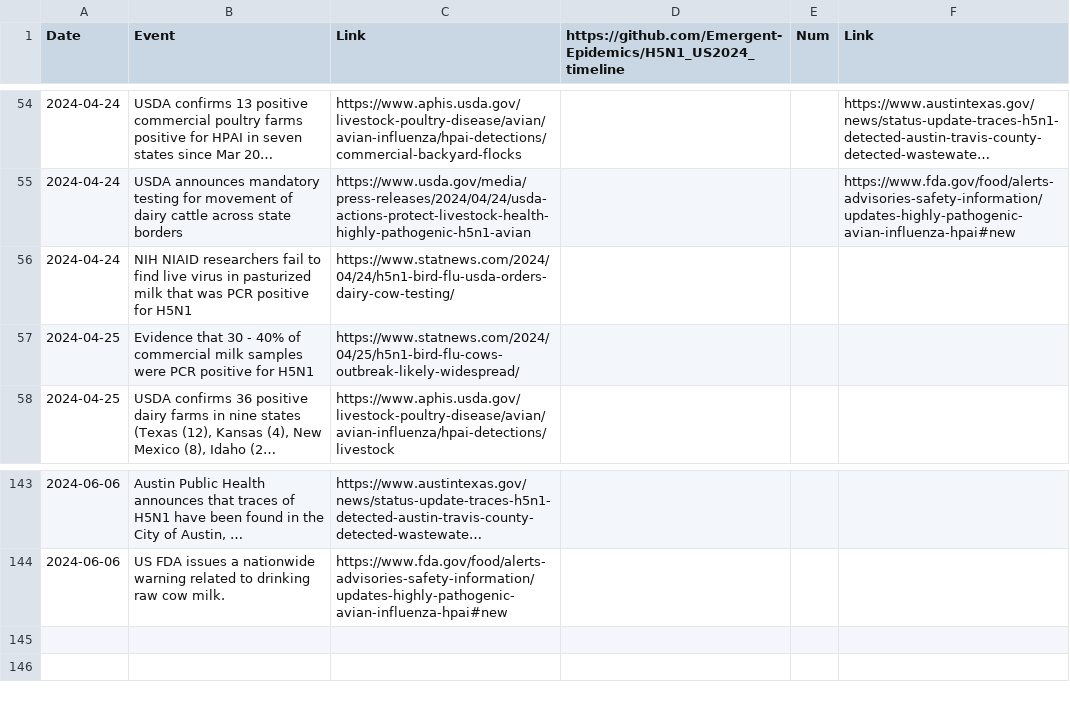
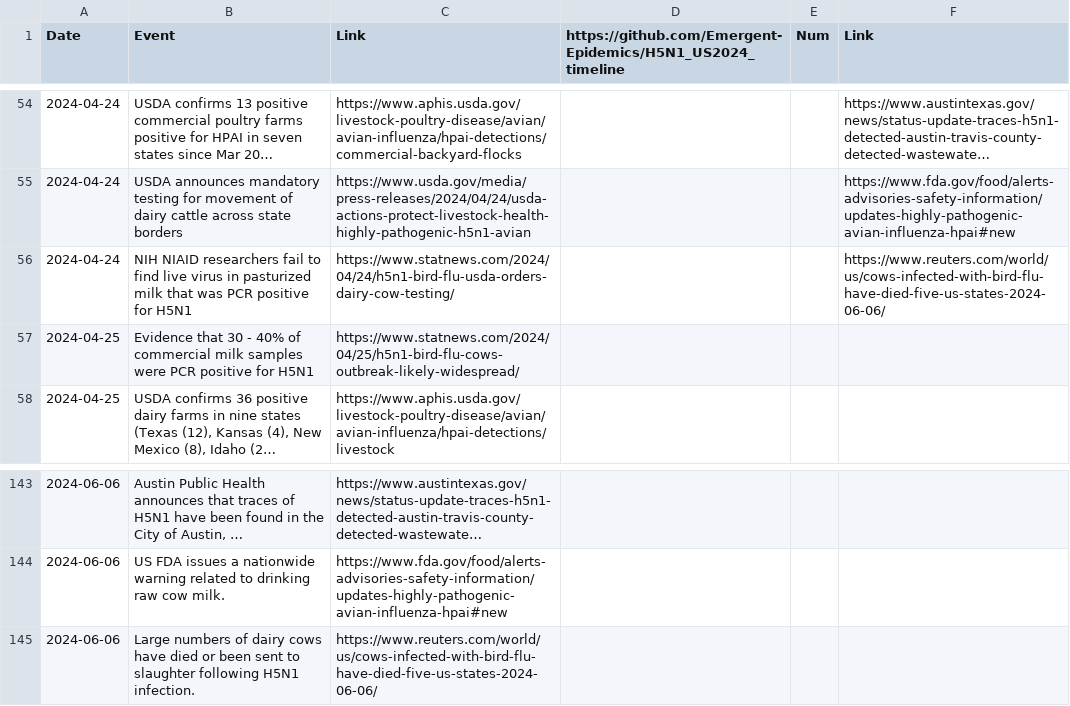
Before and after one commit to Emergent-Epidemics/H5N1_US2024_timeline, a CSV file: Timeline Data/H5N1 US Timeline 2024.csv, drawn as a sheet; only a part is shown, gaps mark what is left out; long unchanged cells end in ….

Commit message:
adding news about cattle dying after H5N1 infection

```diff
--- a/Timeline Data/H5N1 US Timeline 2024.csv
+++ b/Timeline Data/H5N1 US Timeline 2024.csv
@@ -55,3 +55,3 @@ Date,Event,Link,https://github.com/Emergent-Epidemics/H5N1_US2024_timeline,Num,L
 2024-04-24,USDA announces mandatory testing for movement of dairy cattle across state borders,https://www.usda.gov/media/press-releases/2024/04/24/usda-actions-protect-livestock-health-highly-pathogenic-h5n1-avian,,,https://www.fda.gov/food/alerts-advisories-safety-information/updates-highly-pathogenic-avian-influenza-hpai#new
-2024-04-24,NIH NIAID researchers fail to find live virus in pasturized milk that was PCR positive for H5N1,https://www.statnews.com/2024/04/24/h5n1-bird-flu-usda-orders-dairy-cow-testing/,,,
+2024-04-24,NIH NIAID researchers fail to find live virus in pasturized milk that was PCR positive for H5N1,https://www.statnews.com/2024/04/24/h5n1-bird-flu-usda-orders-dairy-cow-testing/,,,https://www.reuters.com/world/us/cows-infected-with-bird-flu-have-died-five-us-states-2024-06-06/
 2024-04-25,Evidence that 30 - 40% of commercial milk samples were PCR positive for H5N1,https://www.statnews.com/2024/04/25/h5n1-bird-flu-cows-outbreak-likely-widespread/,,,
@@ -144 +144,2 @@ Date,Event,Link,https://github.com/Emergent-Epidemics/H5N1_US2024_timeline,Num,L
 2024-06-06,US FDA issues a nationwide warning related to drinking raw cow milk.,https://www.fda.gov/food/alerts-advisories-safety-information/updates-highly-pathogenic-avian-influenza-hpai#new,,,
+2024-06-06,Large numbers of dairy cows have died or been sent to slaughter following H5N1 infection.,https://www.reuters.com/world/us/cows-infected-with-bird-flu-have-died-five-us-states-2024-06-06/,,,
```
